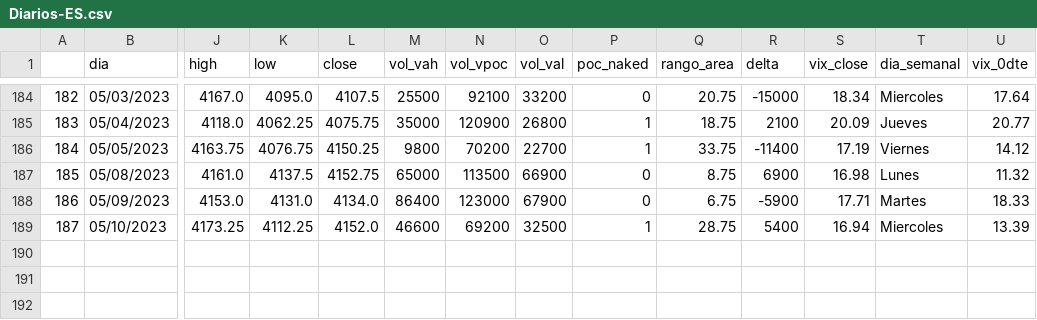
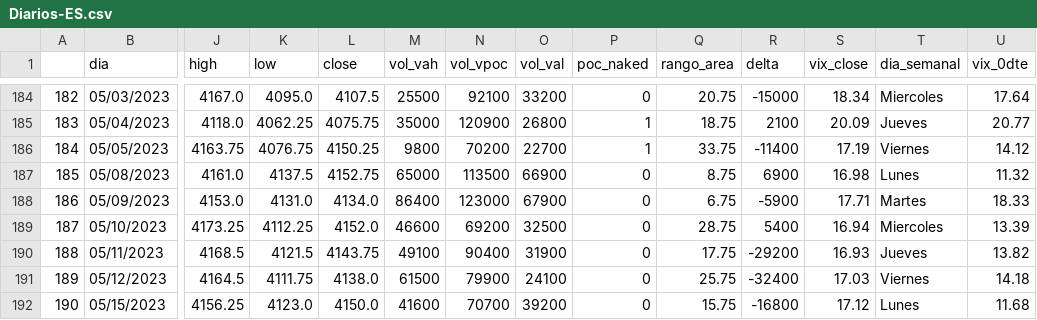
Before and after one commit to jbrass/Dashboard-Trader, a CSV file: Operativa/processed/Diarios-ES.csv, drawn as a sheet; only a part is shown, gaps mark what is left out; rows hold the shown columns only; the diff names each change by its address in the sheet, - before the commit and + after, or states it on an @@ line.

```diff
--- a/Operativa/processed/Diarios-ES.csv
+++ b/Operativa/processed/Diarios-ES.csv
-P189 (poc_naked): 1
+P189 (poc_naked): 0
+row 190: 188 | 05/11/2023 | 4168.5 | 4121.5 | 4143.75 | 49100 | 90400 | 31900 | 0 | 17.75 | -29200 | 16.93 | Jueves | 13.82
+row 191: 189 | 05/12/2023 | 4164.5 | 4111.75 | 4138.0 | 61500 | 79900 | 24100 | 0 | 25.75 | -32400 | 17.03 | Viernes | 14.18
+row 192: 190 | 05/15/2023 | 4156.25 | 4123.0 | 4150.0 | 41600 | 70700 | 39200 | 0 | 15.75 | -16800 | 17.12 | Lunes | 11.68
```
Also changed, not shown: Operativa/processed/DIX.csv, Operativa/processed/Diarios-NQ.csv, 9 other files.
